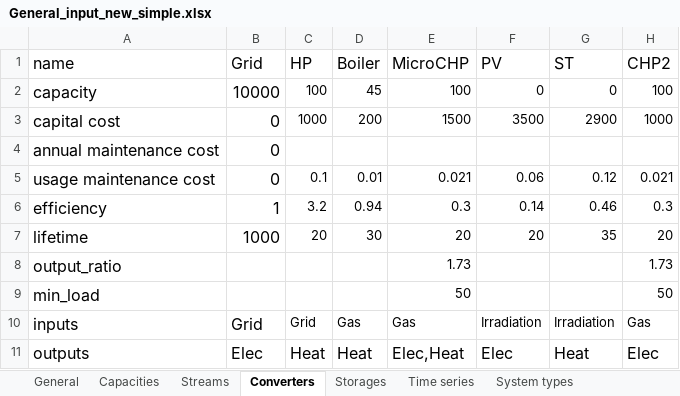
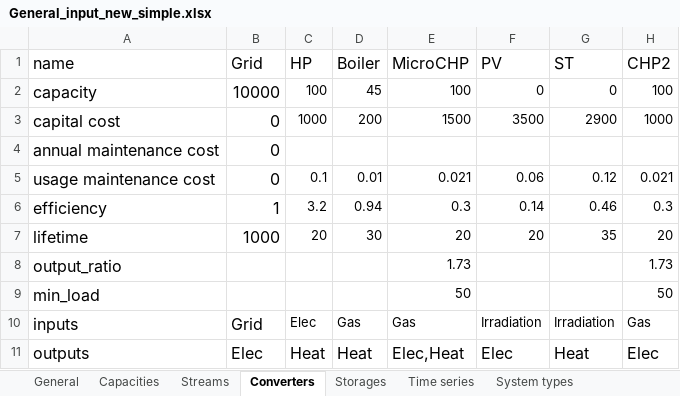
Before and after one commit to gmomo/python-ehub, an Excel workbook: excel_files/General_input_new_simple.xlsx, sheet Converters, drawn as a sheet; values as stored, in another font and other column widths than the file's, no borders; the diff names each change by its address in the sheet, - before the commit and + after, or states it on an @@ line.

Commit message:
Fix HP converter
Should have been taking in Elec instead of Grid.

```diff
--- a/excel_files/General_input_new_simple.xlsx (sheet Converters)
+++ b/excel_files/General_input_new_simple.xlsx (sheet Converters)
-C10 (HP): Grid
+C10 (HP): Elec
```
